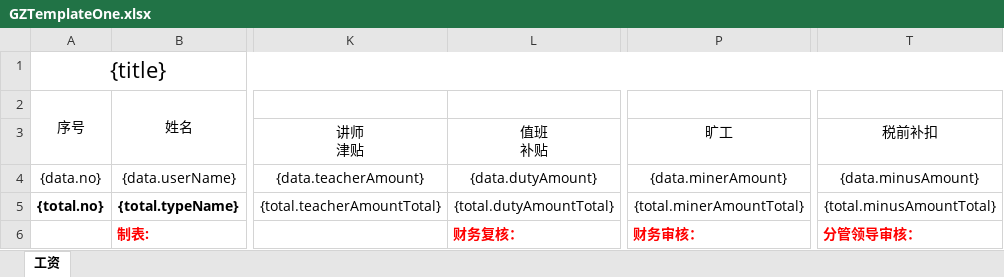
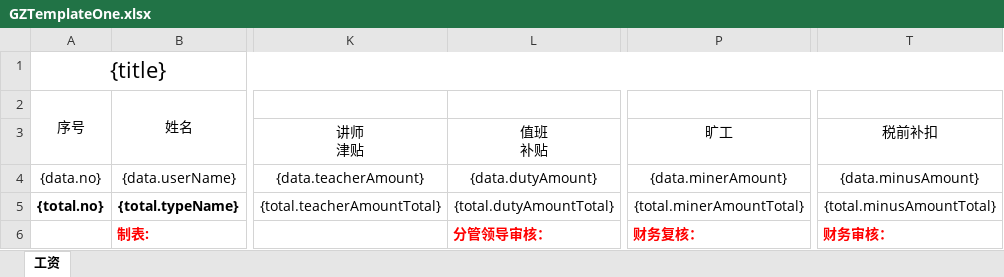
Before and after one commit to lakerwy/jk-cloud, an Excel workbook: snowy-plugin/snowy-plugin-sys/snowy-plugin-sys-func/src/main/resources/GZTemplateOne.xlsx, sheet 工资, drawn as a sheet; only a part is shown, gaps mark what is left out; values as stored, in another font and other column widths than the file's, no borders; the diff names each change by its address in the sheet, - before the commit and + after, or states it on an @@ line.

Commit message:
1 修改打印模版

```diff
--- a/snowy-plugin/snowy-plugin-sys/snowy-plugin-sys-func/src/main/resources/GZTemplateOne.xlsx (sheet 工资)
+++ b/snowy-plugin/snowy-plugin-sys/snowy-plugin-sys-func/src/main/resources/GZTemplateOne.xlsx (sheet 工资)
-L6 (值班 补贴): 财务复核：
+L6 (值班 补贴): 分管领导审核：
-P6 (旷工): 财务审核：
+P6 (旷工): 财务复核：
-T6 (税前补扣): 分管领导审核：
+T6 (税前补扣): 财务审核：
```
